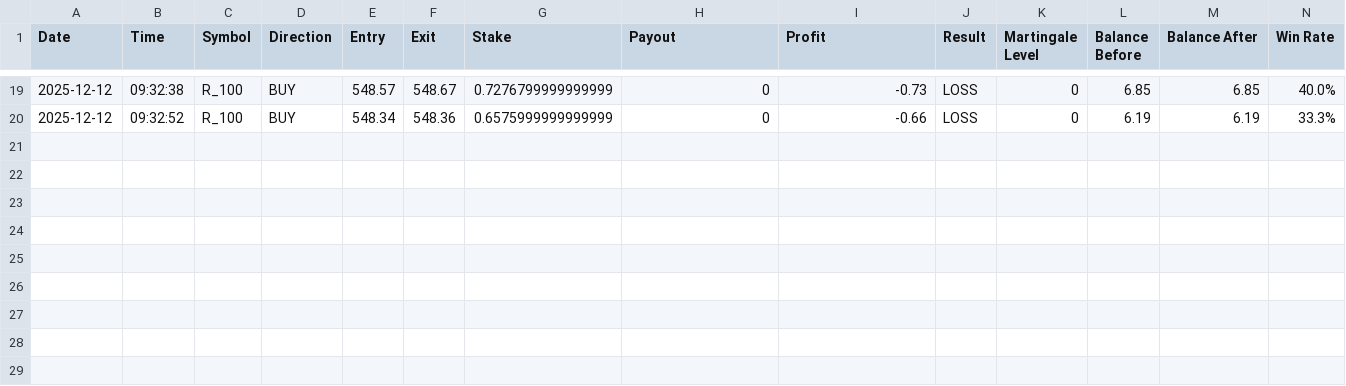
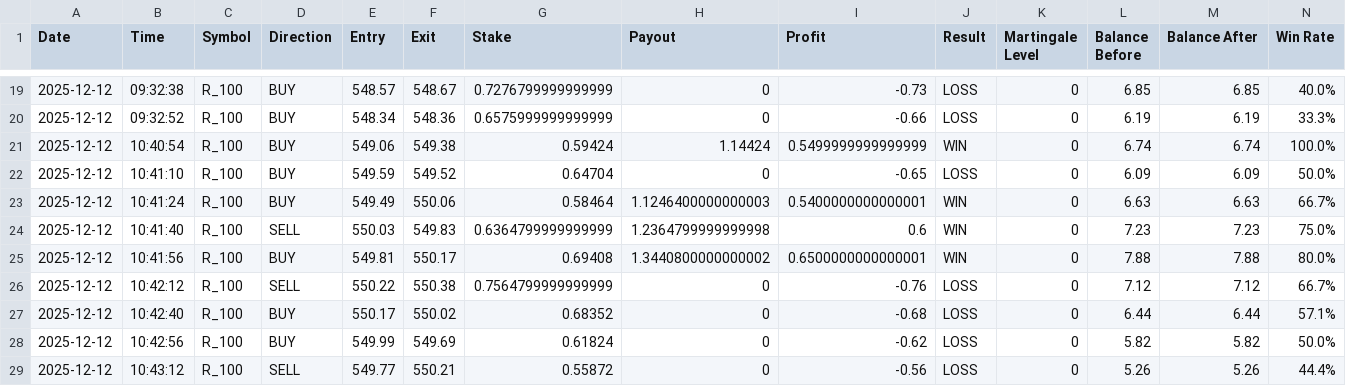
Before and after one commit to Dzakiart19/v0-trading-bot-deriv, a CSV file: logs/trades_20251212.csv, drawn as a sheet; only a part is shown, gaps mark what is left out; rows hold the shown columns only; the diff names each change by its address in the sheet, - before the commit and + after, or states it on an @@ line.

```diff
--- a/logs/trades_20251212.csv
+++ b/logs/trades_20251212.csv
+row 21: 2025-12-12 | 10:40:54 | R_100 | BUY | 549.06 | 549.38 | 0.59424 | 1.14424 | 0.5499999999999999 | WIN | 0 | 6.74 | 6.74 | 100.0%
+row 22: 2025-12-12 | 10:41:10 | R_100 | BUY | 549.59 | 549.52 | 0.64704 | 0 | -0.65 | LOSS | 0 | 6.09 | 6.09 | 50.0%
+row 23: 2025-12-12 | 10:41:24 | R_100 | BUY | 549.49 | 550.06 | 0.58464 | 1.1246400000000003 | 0.5400000000000001 | WIN | 0 | 6.63 | 6.63 | 66.7%
+row 24: 2025-12-12 | 10:41:40 | R_100 | SELL | 550.03 | 549.83 | 0.6364799999999999 | 1.2364799999999998 | 0.6 | WIN | 0 | 7.23 | 7.23 | 75.0%
+row 25: 2025-12-12 | 10:41:56 | R_100 | BUY | 549.81 | 550.17 | 0.69408 | 1.3440800000000002 | 0.6500000000000001 | WIN | 0 | 7.88 | 7.88 | 80.0%
+row 26: 2025-12-12 | 10:42:12 | R_100 | SELL | 550.22 | 550.38 | 0.7564799999999999 | 0 | -0.76 | LOSS | 0 | 7.12 | 7.12 | 66.7%
+row 27: 2025-12-12 | 10:42:40 | R_100 | BUY | 550.17 | 550.02 | 0.68352 | 0 | -0.68 | LOSS | 0 | 6.44 | 6.44 | 57.1%
+row 28: 2025-12-12 | 10:42:56 | R_100 | BUY | 549.99 | 549.69 | 0.61824 | 0 | -0.62 | LOSS | 0 | 5.82 | 5.82 | 50.0%
+row 29: 2025-12-12 | 10:43:12 | R_100 | SELL | 549.77 | 550.21 | 0.55872 | 0 | -0.56 | LOSS | 0 | 5.26 | 5.26 | 44.4%
```
Also changed, not shown: 8 other files.
